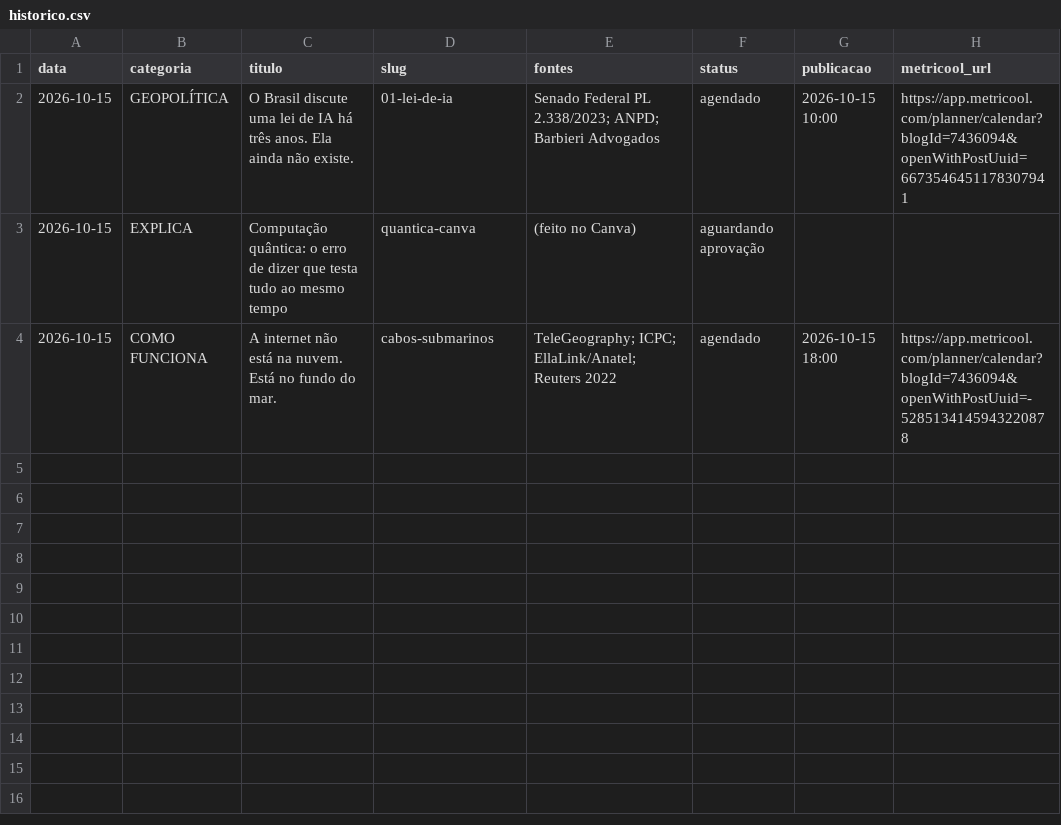
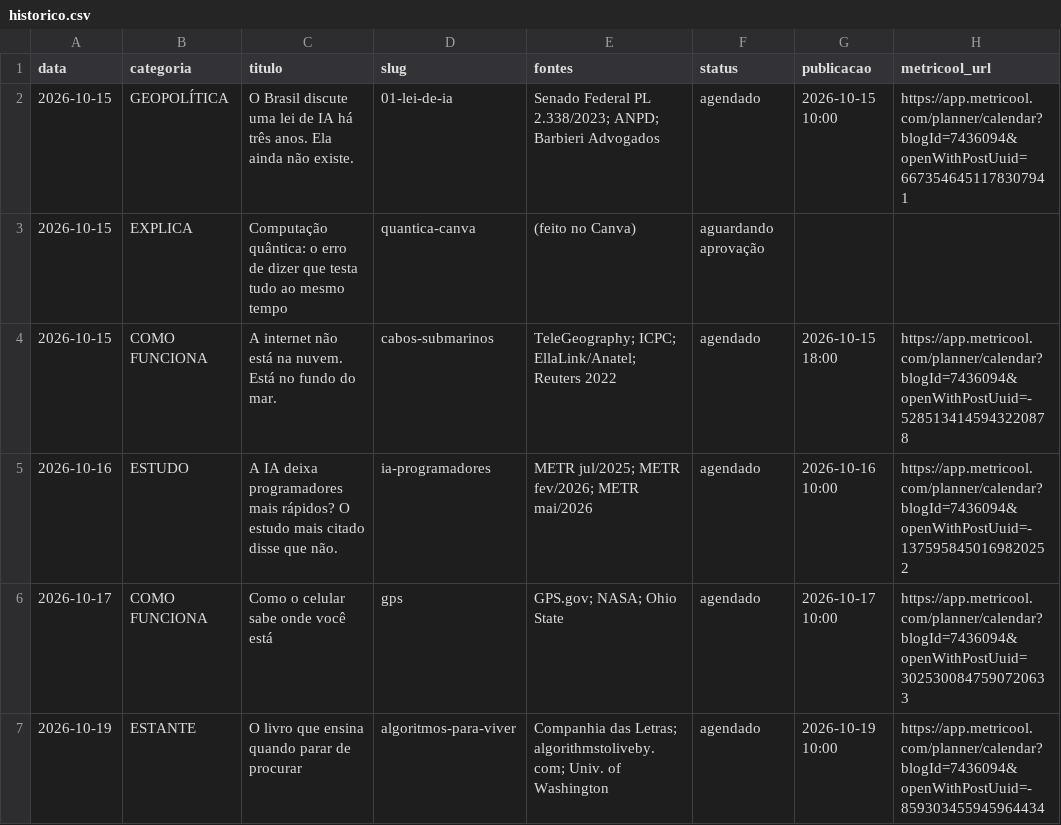
Before and after one commit to pedrofavero/techroombr-posts, a CSV file: posts/historico.csv, drawn as a sheet.

```diff
--- a/posts/historico.csv
+++ b/posts/historico.csv
@@ -4 +4,4 @@ data,categoria,titulo,slug,fontes,status,publicacao,metricool_url
 2026-10-15,COMO FUNCIONA,"A internet não está na nuvem. Está no fundo do mar.",cabos-submarinos,"TeleGeography; ICPC; EllaLink/Anatel; Reuters 2022",agendado,2026-10-15 18:00,https://app.metricool.com/planner/calendar?blogId=7436094&openWithPostUuid=-5285134145943220878
+2026-10-16,ESTUDO,"A IA deixa programadores mais rápidos? O estudo mais citado disse que não.",ia-programadores,"METR jul/2025; METR fev/2026; METR mai/2026",agendado,2026-10-16 10:00,https://app.metricool.com/planner/calendar?blogId=7436094&openWithPostUuid=-1375958450169820252
+2026-10-17,COMO FUNCIONA,"Como o celular sabe onde você está",gps,"GPS.gov; NASA; Ohio State",agendado,2026-10-17 10:00,https://app.metricool.com/planner/calendar?blogId=7436094&openWithPostUuid=3025300847590720633
+2026-10-19,ESTANTE,"O livro que ensina quando parar de procurar",algoritmos-para-viver,"Companhia das Letras; algorithmstoliveby.com; Univ. of Washington",agendado,2026-10-19 10:00,https://app.metricool.com/planner/calendar?blogId=7436094&openWithPostUuid=-859303455945964434
```
